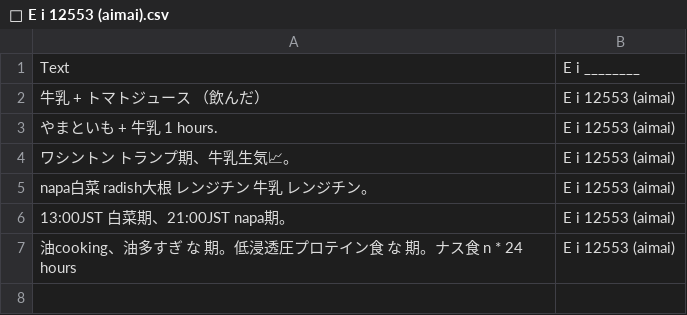
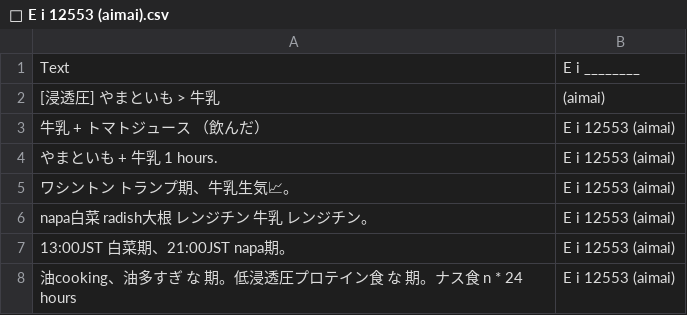
Before and after one commit to FruityheartGarden/E_I____, a CSV file: E i 12553 (aimai)/📙 E i 12553 (aimai).csv, drawn as a sheet.

Commit message:
🐄 📙 E i 12553 (aimai).csv

```diff
--- a/E i 12553 (aimai)/📙 E i 12553 (aimai).csv
+++ b/E i 12553 (aimai)/📙 E i 12553 (aimai).csv
@@ -1,2 +1,3 @@
 Text, E i ________
+[浸透圧] やまといも > 牛乳, (aimai)
 牛乳　+ トマトジュース　（飲んだ）, E i 12553 (aimai)
```
